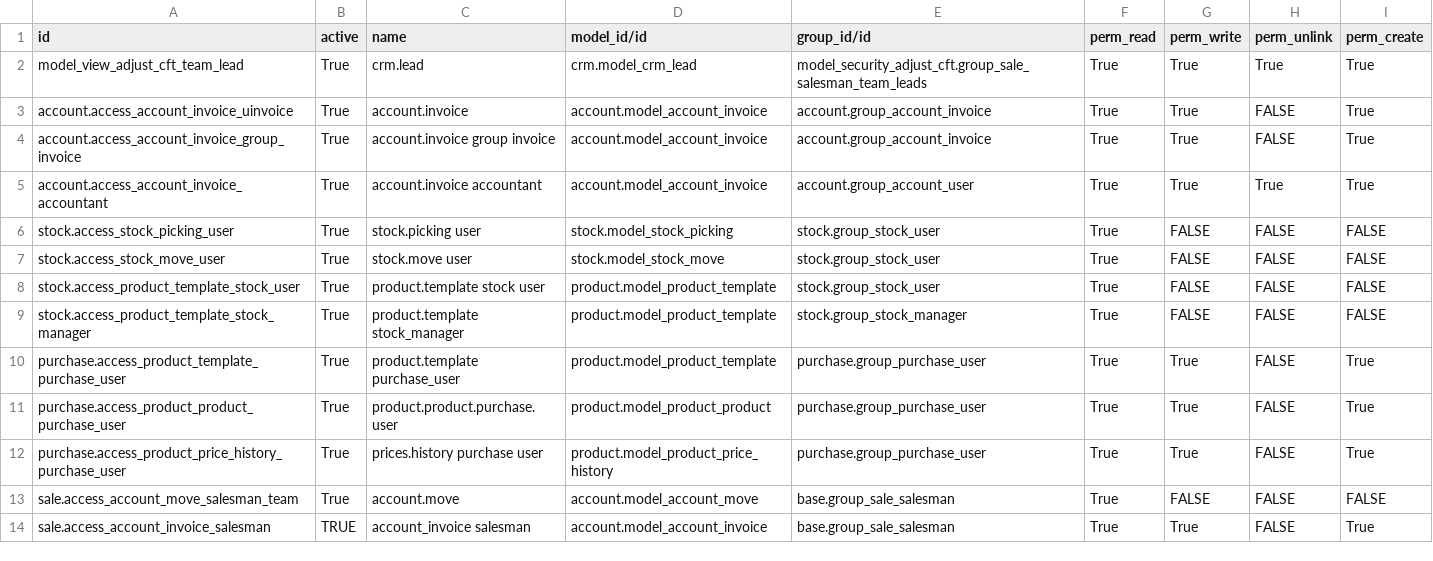
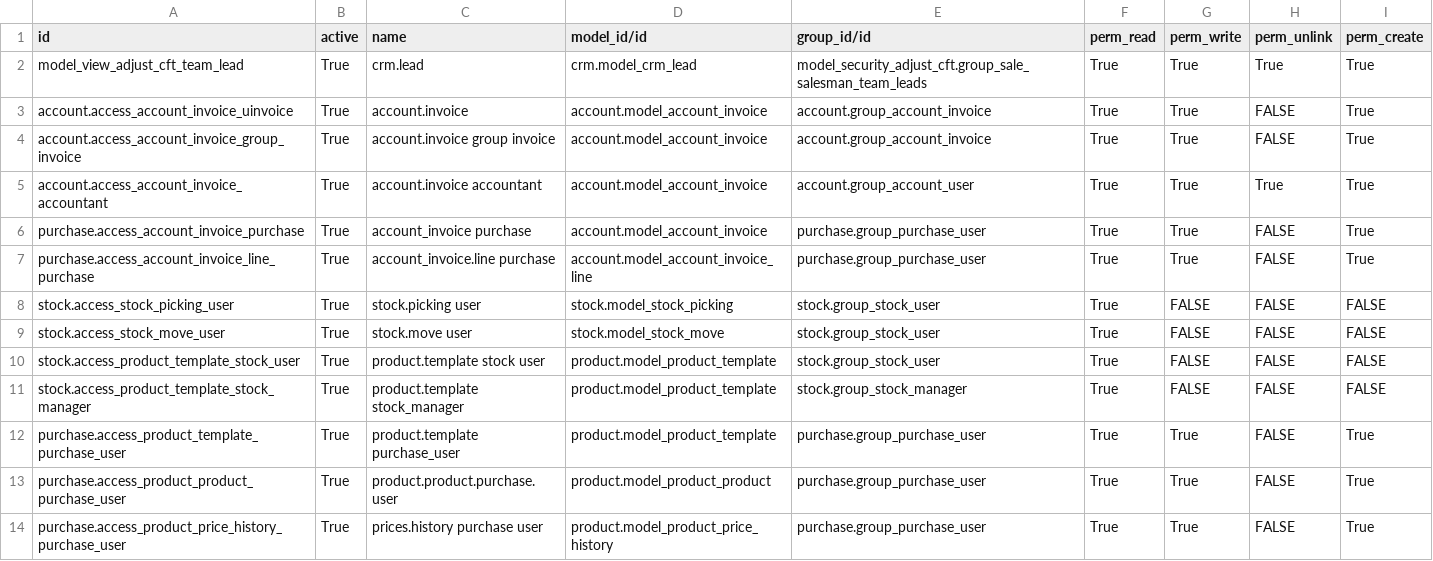
Before and after one commit to ecosoft-odoo/cft, a CSV file: model_security_adjust_cft/security/ir.model.access.csv, drawn as a sheet; only a part is shown; the shorter side is filled out with more unchanged rows.

Commit message:
[IMP]limit the access rights for purchase staff

```diff
--- a/model_security_adjust_cft/security/ir.model.access.csv
+++ b/model_security_adjust_cft/security/ir.model.access.csv
@@ -5,2 +5,4 @@ account.access_account_invoice_group_invoice,True,account.invoice group invoice,
 account.access_account_invoice_accountant,True,account.invoice accountant,account.model_account_invoice,account.group_account_user,True,True,True,True
+purchase.access_account_invoice_purchase,True,account_invoice purchase,account.model_account_invoice,purchase.group_purchase_user,True,True,FALSE,True
+purchase.access_account_invoice_line_purchase,True,account_invoice.line purchase,account.model_account_invoice_line,purchase.group_purchase_user,True,True,FALSE,True
 stock.access_stock_picking_user,True,stock.picking user,stock.model_stock_picking,stock.group_stock_user,True,FALSE,FALSE,FALSE
```
Also changed, not shown: 1 other file.
